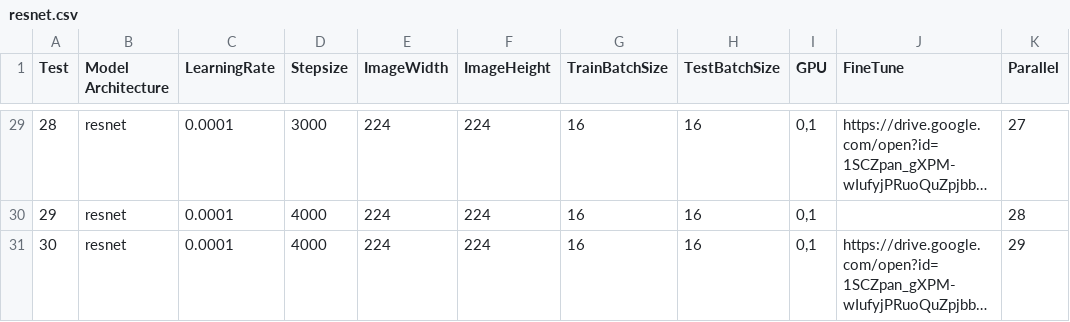
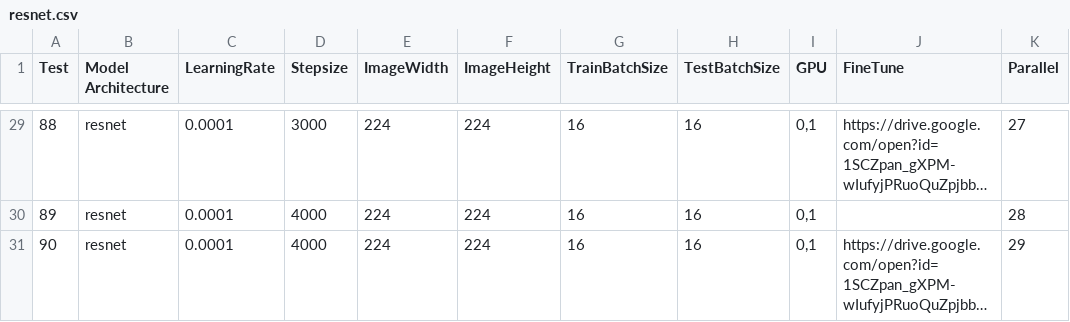
Before and after one commit to glmanhtu/ClaMDeepNet, a CSV file: resnet.csv, drawn as a sheet; only a part is shown, gaps mark what is left out; long unchanged cells end in …; the diff covers the shown part only; the diff names each change by its address in the sheet, - before the commit and + after, or states it on an @@ line.

```diff
--- a/resnet.csv
+++ b/resnet.csv
-A29 (Test): 28
+A29 (Test): 88
-A30 (Test): 29
+A30 (Test): 89
-A31 (Test): 30
+A31 (Test): 90
```
Also changed, not shown: 27 edited cells elsewhere in this file.
